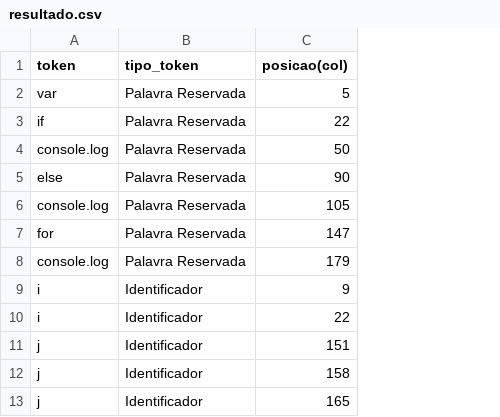
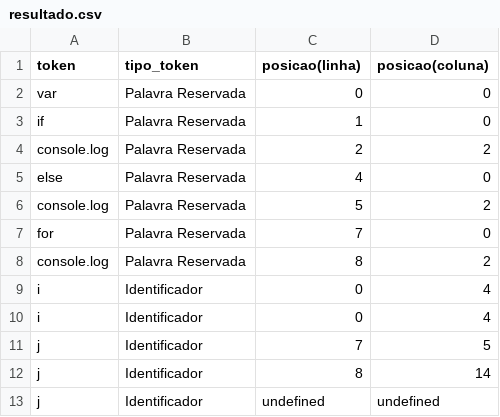
Before and after one commit to AlexandreKavalerski/analisador-lexico-js, a CSV file: saidas/resultado.csv, drawn as a sheet; only a part is shown; removed rows and columns are numbered as before the commit, all else as after; the diff names each change by its address in the sheet, - before the commit and + after, or states it on an @@ line.

```diff
--- a/saidas/resultado.csv
+++ b/saidas/resultado.csv
-column C (posicao(col)), rows 2-13: 5 | 22 | 50 | 90 | 105 | 147 | 179 | 9 | 22 | 151 | 158 | 165
+column C (posicao(linha)), rows 2-13: 0 | 1 | 2 | 4 | 5 | 7 | 8 | 0 | 0 | 7 | 8 | undefined
+column D (posicao(coluna)), rows 2-13: 0 | 0 | 2 | 0 | 2 | 0 | 2 | 4 | 4 | 5 | 14 | undefined
```
Also changed, not shown: 3 other files.
